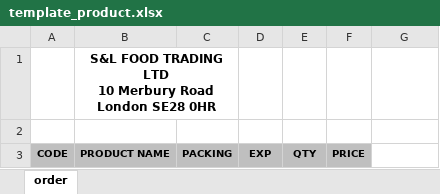
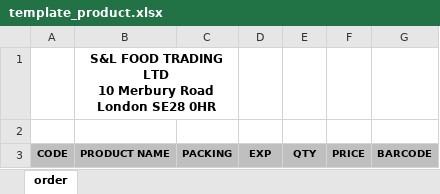
Before and after one commit to xujun21/gin-vue-admin, an Excel workbook: server/resource/excel/template_product.xlsx, sheet order, drawn as a sheet; values as stored, in another font and other column widths than the file's, no borders; charts and pictures and conditional formats not drawn; the diff names each change by its address in the sheet, - before the commit and + after, or states it on an @@ line.

Commit message:
product list download and barcode added

```diff
--- a/server/resource/excel/template_product.xlsx (sheet order)
+++ b/server/resource/excel/template_product.xlsx (sheet order)
-G3: (empty)
+G3: BARCODE
-G3 fill: none
+G3 fill: #BFBFBF
```
Also changed, not shown: charts or pictures, 6 other files.
